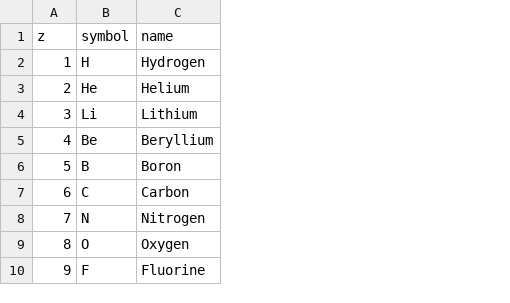
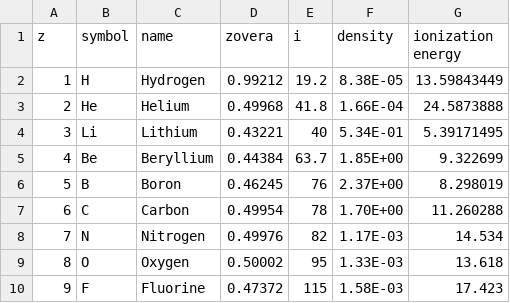
Before and after one commit to ehsteve/roentgen, a CSV file: roentgen/data/elements.csv, drawn as a sheet; only a part is shown; the diff names each change by its address in the sheet, - before the commit and + after, or states it on an @@ line.

Commit message:
clean up of data files

```diff
--- a/roentgen/data/elements.csv
+++ b/roentgen/data/elements.csv
+column D (zovera), rows 2-10: 0.99212 | 0.49968 | 0.43221 | 0.44384 | 0.46245 | 0.49954 | 0.49976 | 0.50002 | 0.47372
+column E (i), rows 2-10: 19.2 | 41.8 | 40 | 63.7 | 76 | 78 | 82 | 95 | 115
+column F (density), rows 2-10: 8.38E-05 | 1.66E-04 | 5.34E-01 | 1.85E+00 | 2.37E+00 | 1.70E+00 | 1.17E-03 | 1.33E-03 | 1.58E-03
+column G (ionization energy), rows 2-10: 13.59843449 | 24.5873888 | 5.39171495 | 9.322699 | 8.298019 | 11.260288 | 14.534 | 13.618 | 17.423
```
Also changed, not shown: 6 other files.
